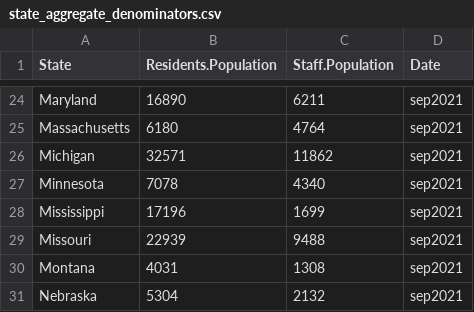
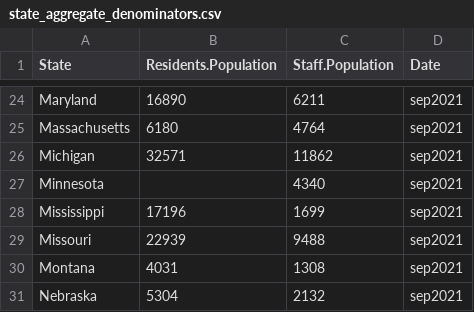
Before and after one commit to uclalawcovid19behindbars/data, a CSV file: anchored-data/state_aggregate_denominators.csv, drawn as a sheet; only a part is shown, gaps mark what is left out.

Commit message:
fix: force NA minnesota pop

```diff
--- a/anchored-data/state_aggregate_denominators.csv
+++ b/anchored-data/state_aggregate_denominators.csv
@@ -26,3 +26,3 @@
 "Michigan",32571,11862,"sep2021"
-"Minnesota",7078,4340,"sep2021"
+"Minnesota",,4340,"sep2021"
 "Mississippi",17196,1699,"sep2021"
```
